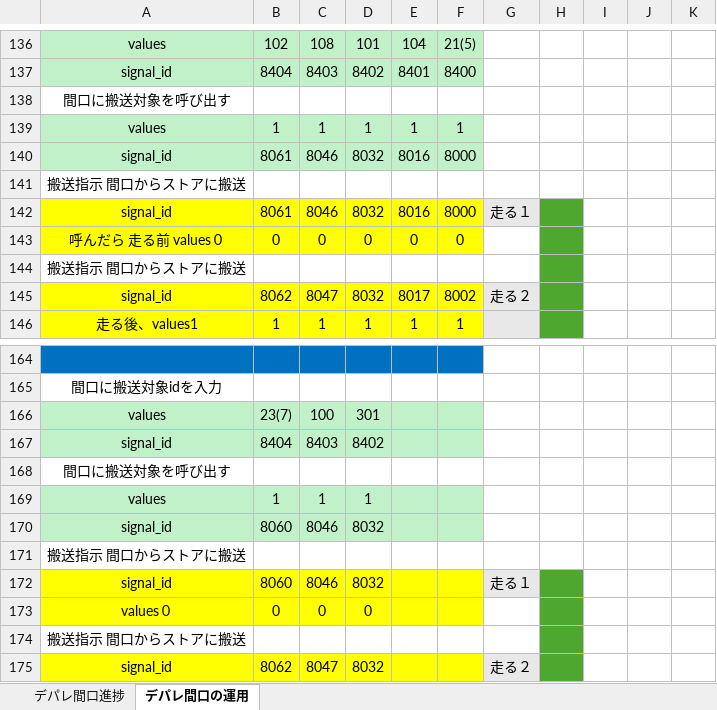
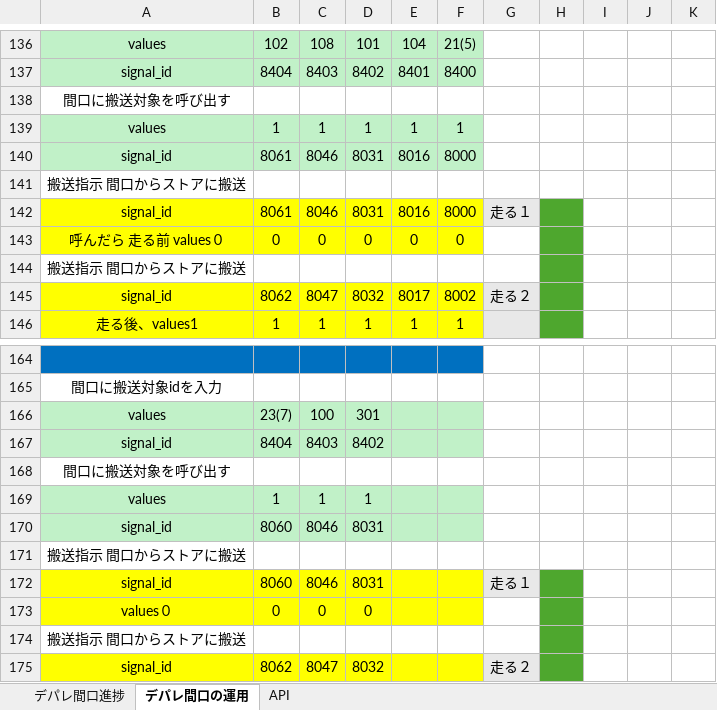
Before and after one commit to lynn-futaba/depare-maguchi, an Excel workbook: testing/デパレ間口_リン.xlsx, sheet デパレ間口の運用, drawn as a sheet; only a part is shown, gaps mark what is left out; values as stored, in another font and other column widths than the file's, no borders; the diff names each change by its address in the sheet, - before the commit and + after, or states it on an @@ line.

```diff
--- a/testing/デパレ間口_リン.xlsx (sheet デパレ間口の運用)
+++ b/testing/デパレ間口_リン.xlsx (sheet デパレ間口の運用)
+sheet tab: API
-D140: 8032
+D140: 8031
-D142: 8032
+D142: 8031
-D170: 8032
+D170: 8031
-D172: 8032
+D172: 8031
```
Also changed, not shown: 11 other files.
